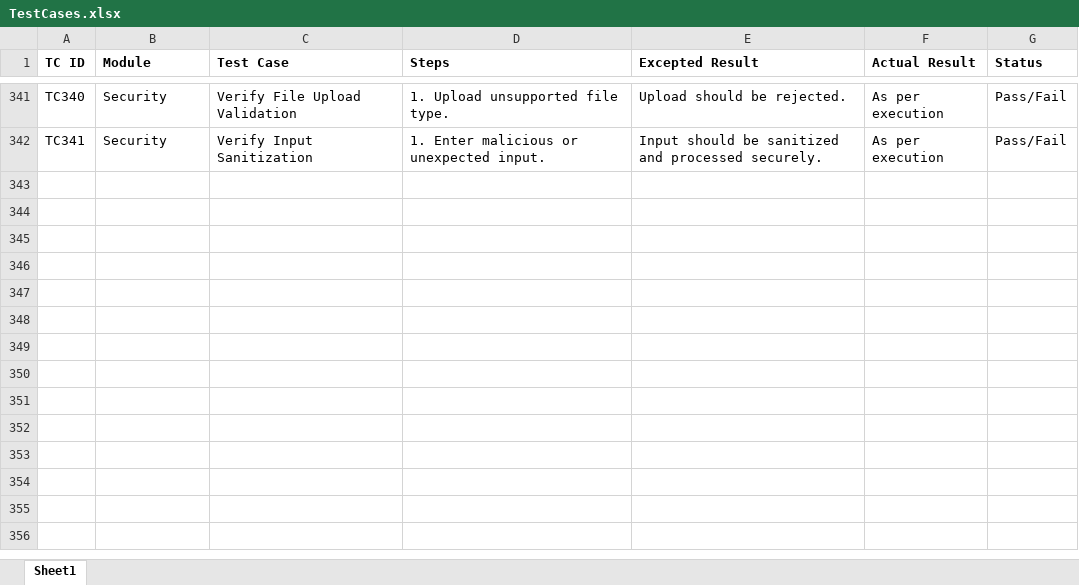
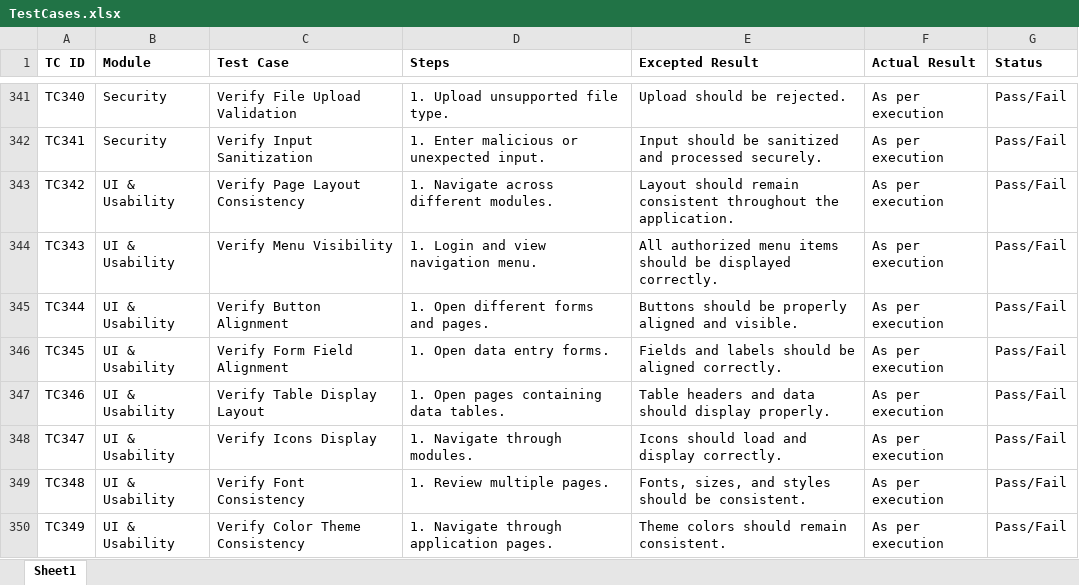
Before and after one commit to DRPatel75/OrangeHRM_QA, an Excel workbook: Test Cases/TestCases.xlsx, sheet Sheet1, drawn as a sheet; only a part is shown, gaps mark what is left out; values as stored, in another font and other column widths than the file's, no borders; the diff names each change by its address in the sheet, - before the commit and + after, or states it on an @@ line.

Commit message:
TS045 Test Case Added

```diff
--- a/Test Cases/TestCases.xlsx (sheet Sheet1)
+++ b/Test Cases/TestCases.xlsx (sheet Sheet1)
+row 343: TC342 | UI & Usability | Verify Page Layout Consistency | 1. Navigate across different modules. | Layout should remain consistent throughout the application. | As per execution | Pass/Fail
+row 344: TC343 | UI & Usability | Verify Menu Visibility | 1. Login and view navigation menu. | All authorized menu items should be displayed correctly. | As per execution | Pass/Fail
+row 345: TC344 | UI & Usability | Verify Button Alignment | 1. Open different forms and pages. | Buttons should be properly aligned and visible. | As per execution | Pass/Fail
+row 346: TC345 | UI & Usability | Verify Form Field Alignment | 1. Open data entry forms. | Fields and labels should be aligned correctly. | As per execution | Pass/Fail
+row 347: TC346 | UI & Usability | Verify Table Display Layout | 1. Open pages containing data tables. | Table headers and data should display properly. | As per execution | Pass/Fail
+row 348: TC347 | UI & Usability | Verify Icons Display | 1. Navigate through modules. | Icons should load and display correctly. | As per execution | Pass/Fail
+row 349: TC348 | UI & Usability | Verify Font Consistency | 1. Review multiple pages. | Fonts, sizes, and styles should be consistent. | As per execution | Pass/Fail
+row 350: TC349 | UI & Usability | Verify Color Theme Consistency | 1. Navigate through application pages. | Theme colors should remain consistent. | As per execution | Pass/Fail
```
